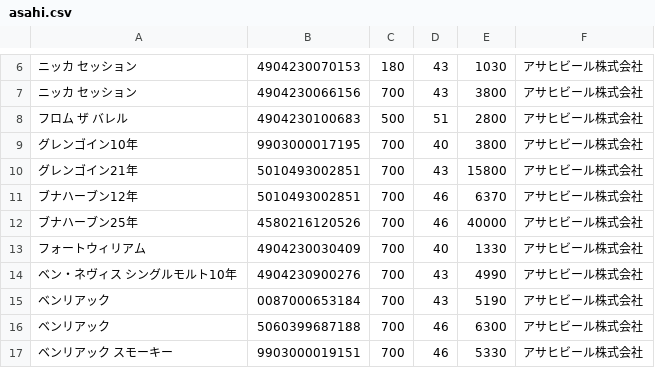
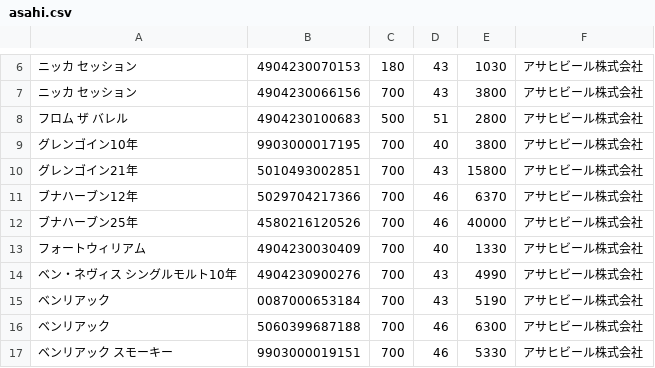
Before and after one commit to LamiumAmplexicaule/Whisky, a CSV file: csv/asahi.csv, drawn as a sheet; only a part is shown, gaps mark what is left out.

Commit message:
Fix JAN code for Bunnahabhain 12 years.

```diff
--- a/csv/asahi.csv
+++ b/csv/asahi.csv
@@ -10,3 +10,3 @@
 グレンゴイン21年,5010493002851,700,43,15800,アサヒビール株式会社
-ブナハーブン12年,5010493002851,700,46,6370,アサヒビール株式会社
+ブナハーブン12年,5029704217366,700,46,6370,アサヒビール株式会社
 ブナハーブン25年,4580216120526,700,46,40000,アサヒビール株式会社
```
